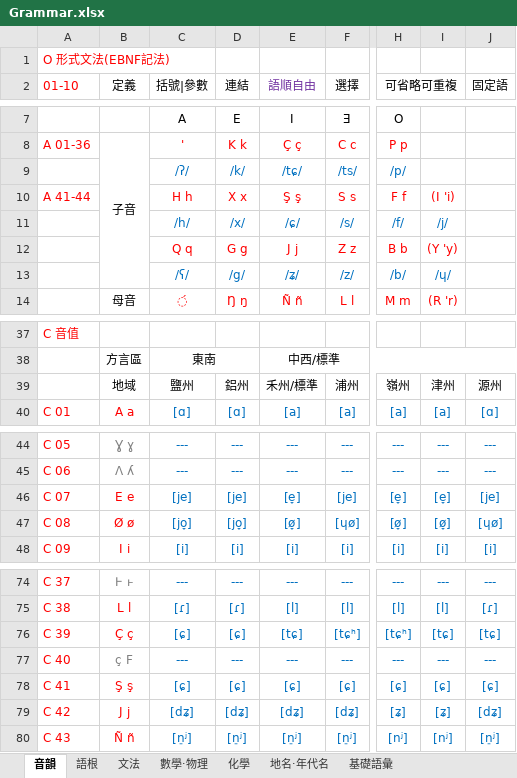
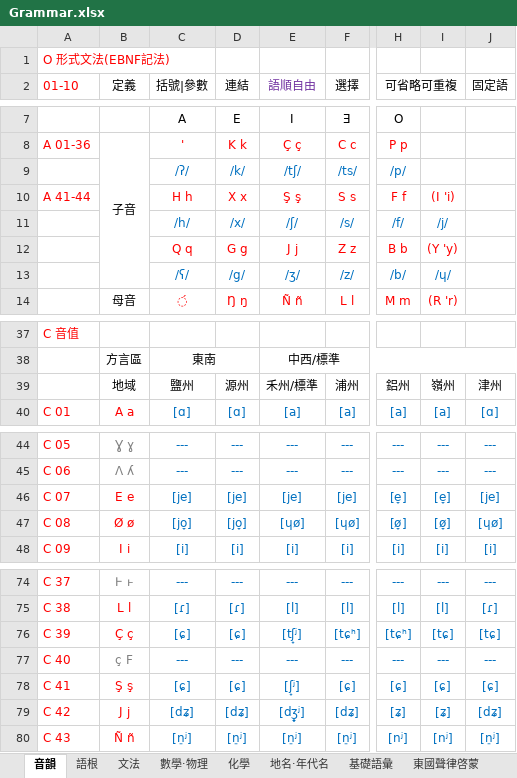
Before and after one commit to Quantennetzgraphique/Ila-Island-map, an Excel workbook: Grammar.xlsx, sheet 音韻, drawn as a sheet; only a part is shown, gaps mark what is left out; values as stored, in another font and other column widths than the file's, no borders; the diff names each change by its address in the sheet, - before the commit and + after, or states it on an @@ line.

```diff
--- a/Grammar.xlsx (sheet 音韻)
+++ b/Grammar.xlsx (sheet 音韻)
+sheet tab: 東國聲律啓蒙
-E9 (語順自由): /tɕ/
+E9 (語順自由): /tʃ/
-E11 (語順自由): /ɕ/
+E11 (語順自由): /ʃ/
-E13 (語順自由): /ʑ/
+E13 (語順自由): /ʒ/
-D39 (連結): 鋁州
+D39 (連結): 源州
-H39 (可省略可重複): 嶺州
+H39 (可省略可重複): 鋁州
-I39: 津州
+I39: 嶺州
-J39 (固定語): 源州
+J39 (固定語): 津州
-E46 (語順自由): [e̞]
+E46 (語順自由): [je]
-E47 (語順自由): [ø̞]
+E47 (語順自由): [ɥø]
-E76 (語順自由): [tɕ]
+E76 (語順自由): [tʃ̟ʲ]
-E78 (語順自由): [ɕ]
+E78 (語順自由): [ʃ̟ʲ]
-E79 (語順自由): [dʑ]
+E79 (語順自由): [dʒ̟̟̟ʲ]
```
Also changed, not shown: sheet 文法, sheet 語根, other sheet tabs, 4 other files.
